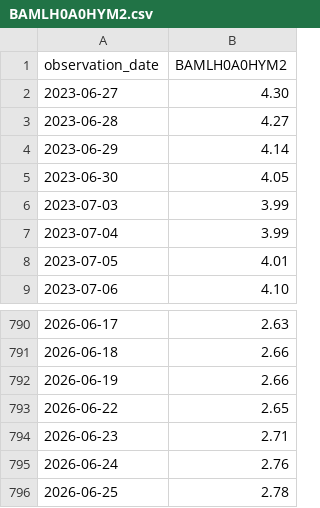
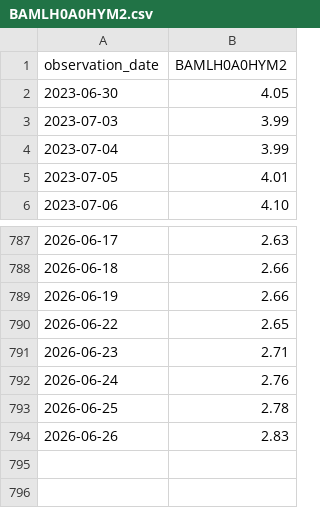
Before and after one commit to junxinhuang/fin-market-brief, a CSV file: data/macro/raw/BAMLH0A0HYM2.csv, drawn as a sheet; only a part is shown, gaps mark what is left out.

```diff
--- a/data/macro/raw/BAMLH0A0HYM2.csv
+++ b/data/macro/raw/BAMLH0A0HYM2.csv
@@ -1,5 +1,2 @@
 observation_date,BAMLH0A0HYM2
-2023-06-27,4.30
-2023-06-28,4.27
-2023-06-29,4.14
 2023-06-30,4.05
@@ -796 +793,2 @@ observation_date,BAMLH0A0HYM2
 2026-06-25,2.78
+2026-06-26,2.83
```
Also changed, not shown: data/macro/latest-summary.csv, data/macro/raw/DEXCHUS.csv, 44 other files.
